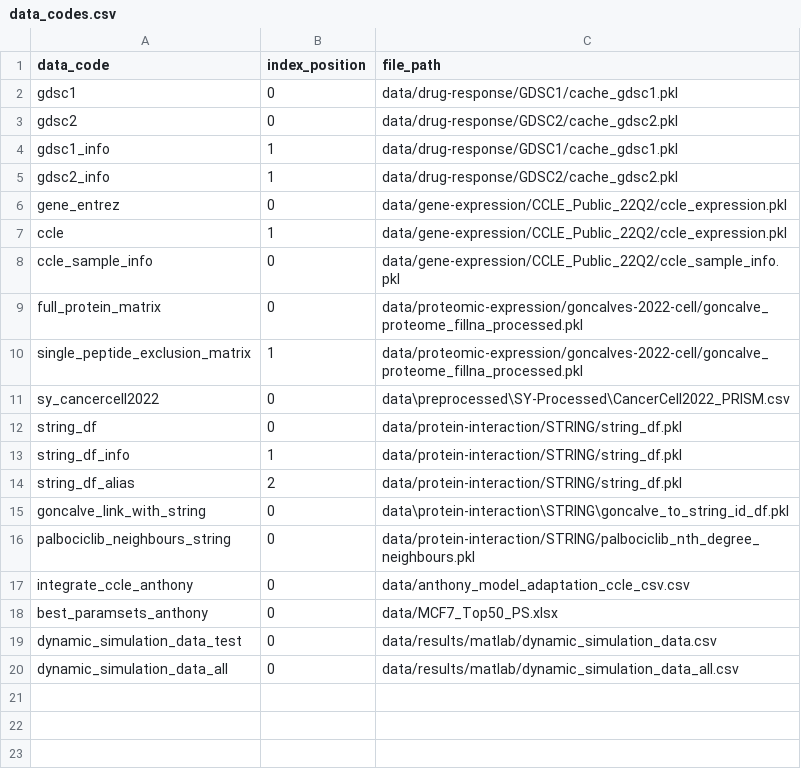
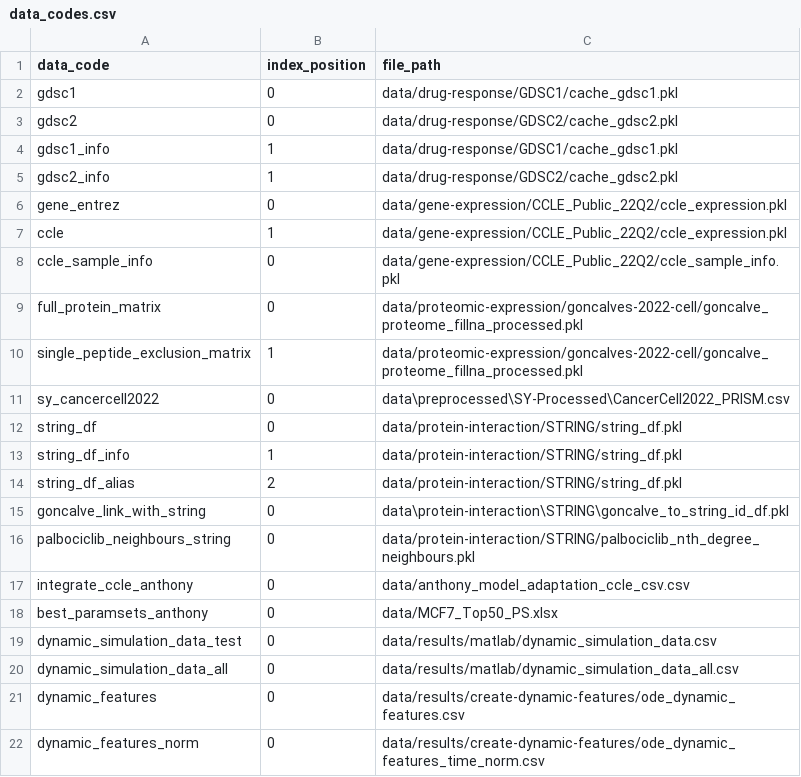
Before and after one commit to AnEvilBurrito/ode-biomarker-project, a CSV file: data_codes.csv, drawn as a sheet.

Commit message:
plotting dynamic features vs ccle

```diff
--- a/data_codes.csv
+++ b/data_codes.csv
@@ -20 +20,3 @@ dynamic_simulation_data_test,0,data/results/matlab/dynamic_simulation_data.csv
 dynamic_simulation_data_all,0,data/results/matlab/dynamic_simulation_data_all.csv
+dynamic_features,0,data/results/create-dynamic-features/ode_dynamic_features.csv
+dynamic_features_norm,0,data/results/create-dynamic-features/ode_dynamic_features_time_norm.csv
```
Also changed, not shown: 1 other file.
